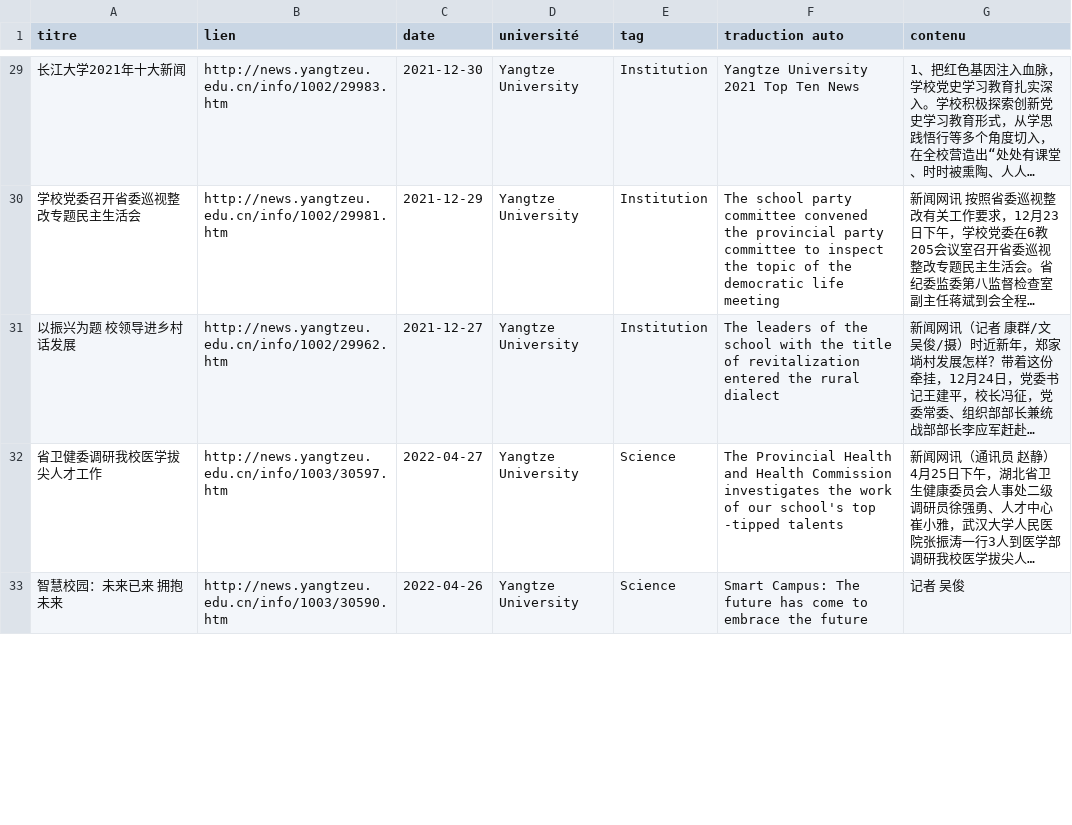
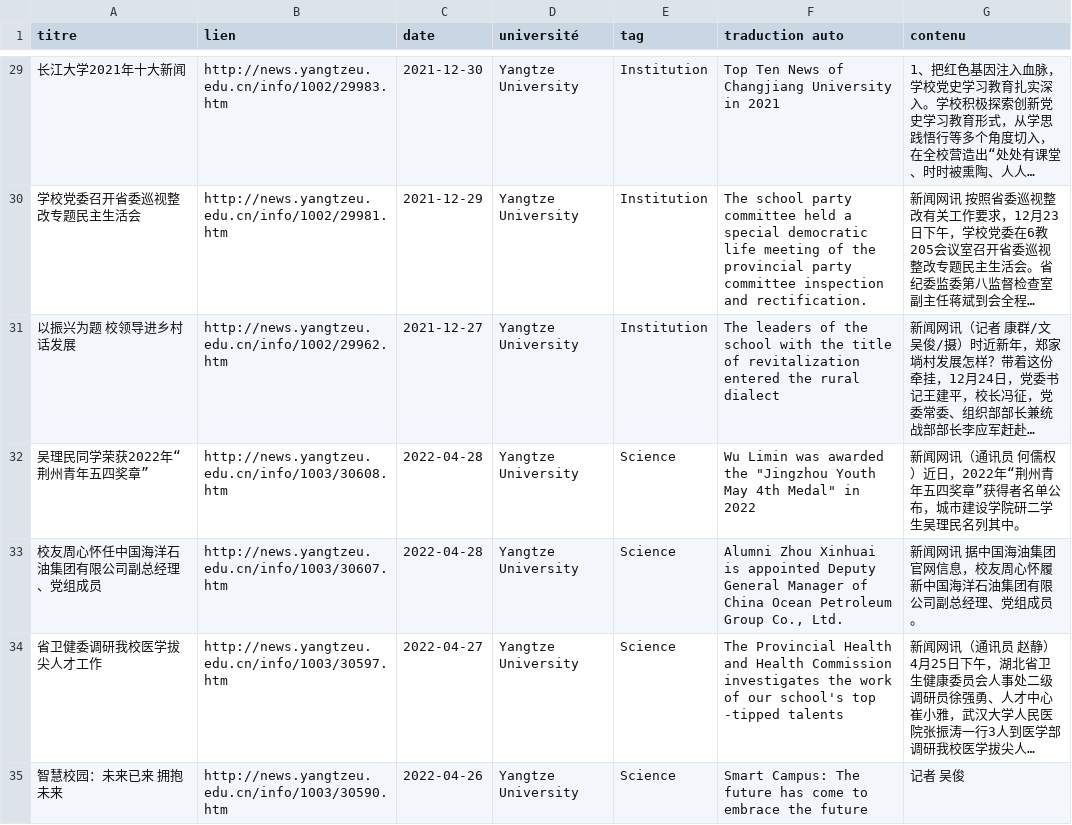
Before and after one commit to kudoeil/Hubei_universities_veille, a CSV file: universities/yangtze_university.csv, drawn as a sheet; only a part is shown, gaps mark what is left out; long unchanged cells end in …; the diff covers the shown part only; the diff names each change by its address in the sheet, - before the commit and + after, or states it on an @@ line.

```diff
--- a/universities/yangtze_university.csv
+++ b/universities/yangtze_university.csv
-F29 (traduction auto): Yangtze University 2021 Top Ten News
+F29 (traduction auto): Top Ten News of Changjiang University in 2021
-F30 (traduction auto): …party committee convened the provincial party committee to inspect the topic of the democratic life meeting
+F30 (traduction auto): …party committee held a special democratic life meeting of the provincial party committee inspection and rectification.
+row 32: 吴理民同学荣获2022年“荆州青年五四奖章” | http://news.yangtzeu.edu.cn/info/1003/30608.htm | 2022-04-28 | Yangtze University | Science | Wu Limin was awarded the "Jingzhou Youth May 4th Medal" in 2022 | 新闻网讯（通讯员 何儒权）近日，2022年“荆州青年五四奖章”获得者名单公布，城市建设学院研二学生吴理民名列其中。
+row 33: 校友周心怀任中国海洋石油集团有限公司副总经理、党组成员 | http://news.yangtzeu.edu.cn/info/1003/30607.htm | 2022-04-28 | Yangtze University | Science | Alumni Zhou Xinhuai is appointed Deputy General Manager of China Ocean Petroleum Group Co., Ltd. | 新闻网讯 据中国海油集团官网信息，校友周心怀履新中国海洋石油集团有限公司副总经理、党组成员。
```
Also changed, not shown: 30 edited cells elsewhere in this file.
